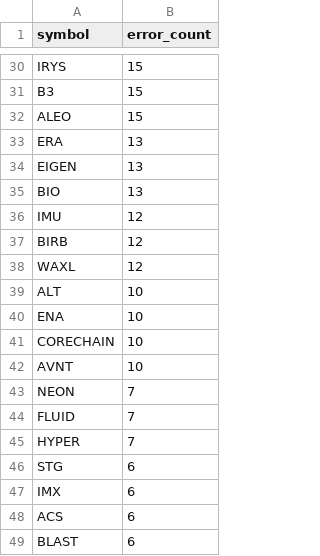
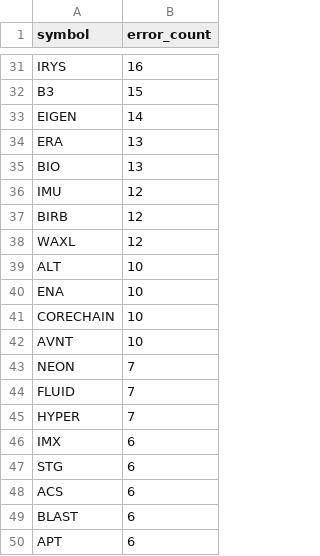
Before and after one commit to stefanbund/stadium-public-data, a CSV file: symbol_error_summary.csv, drawn as a sheet; only a part is shown, gaps mark what is left out; the shorter side is filled out with more unchanged rows; removed rows and columns are numbered as before the commit, all else as after; the diff covers the shown part only; the diff names each change by its address in the sheet, - before the commit and + after, or states it on an @@ line.

```diff
--- a/symbol_error_summary.csv
+++ b/symbol_error_summary.csv
-B31 (error_count): 15
+B31 (error_count): 16
-row 32: ALEO | 15
+row 33: EIGEN | 14
-row 34: EIGEN | 13
@@ row 47 moved to row 46: IMX @@
```
Also changed, not shown: 7 added rows, 6 removed rows, 3 moved rows and 4 edited cells elsewhere in this file, coinbase_log_summary.csv, 3 other files.
